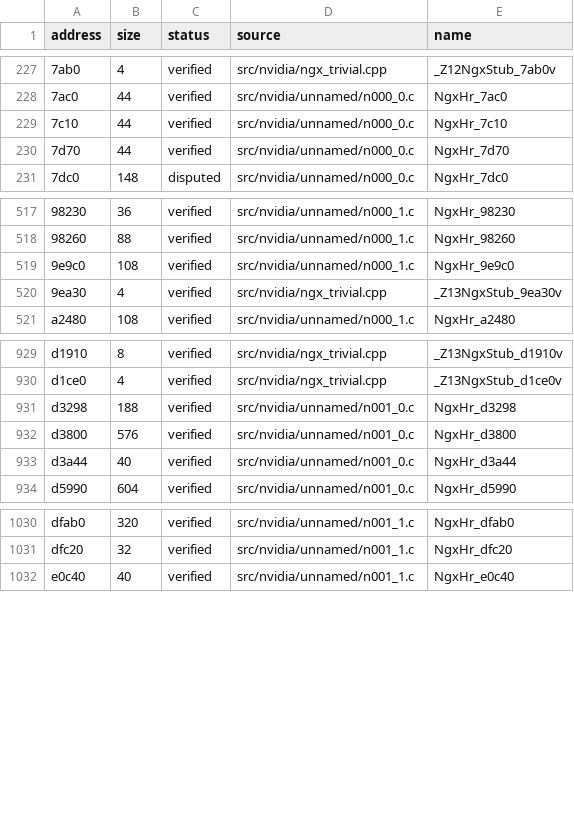
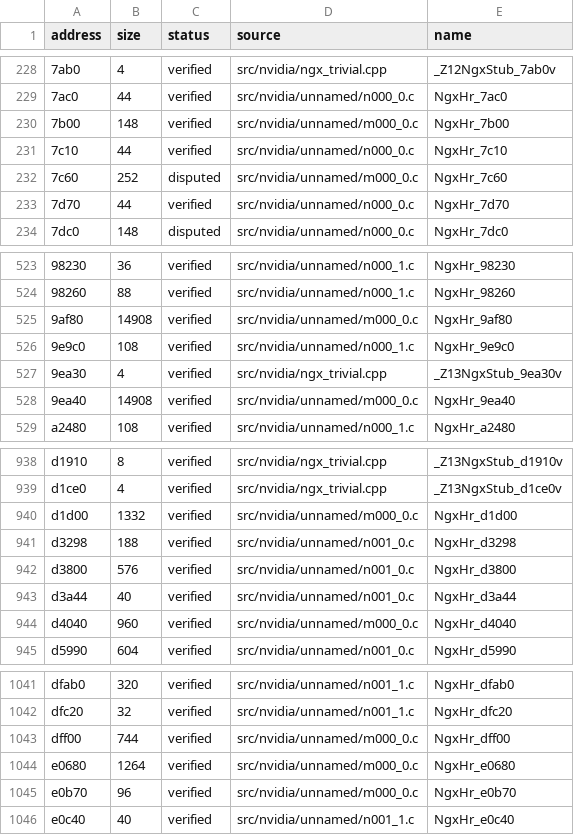
Before and after one commit to vexcited/FireEmblemFortunesWeave, a CSV file: data/ledger/subsdk0.csv, drawn as a sheet; only a part is shown, gaps mark what is left out; the diff covers the shown part only; the diff names each change by its address in the sheet, - before the commit and + after, or states it on an @@ line.

Commit message:
feat: decompile the unnamed functions of batches 000, 001, 000, 000, 001, 002, 003, 004, 005, 006 (51.3600%)

```diff
--- a/data/ledger/subsdk0.csv
+++ b/data/ledger/subsdk0.csv
+row 230: 7b00 | 148 | verified | src/nvidia/unnamed/m000_0.c | NgxHr_7b00
+row 232: 7c60 | 252 | disputed | src/nvidia/unnamed/m000_0.c | NgxHr_7c60
+row 525: 9af80 | 14908 | verified | src/nvidia/unnamed/m000_0.c | NgxHr_9af80
+row 528: 9ea40 | 14908 | verified | src/nvidia/unnamed/m000_0.c | NgxHr_9ea40
+row 940: d1d00 | 1332 | verified | src/nvidia/unnamed/m000_0.c | NgxHr_d1d00
+row 944: d4040 | 960 | verified | src/nvidia/unnamed/m000_0.c | NgxHr_d4040
+row 1043: dff00 | 744 | verified | src/nvidia/unnamed/m000_0.c | NgxHr_dff00
+row 1044: e0680 | 1264 | verified | src/nvidia/unnamed/m000_0.c | NgxHr_e0680
+row 1045: e0b70 | 96 | verified | src/nvidia/unnamed/m000_0.c | NgxHr_e0b70
```
Also changed, not shown: 5 added rows elsewhere in this file, data/ledger/subsdk1.csv, 28 other files.
